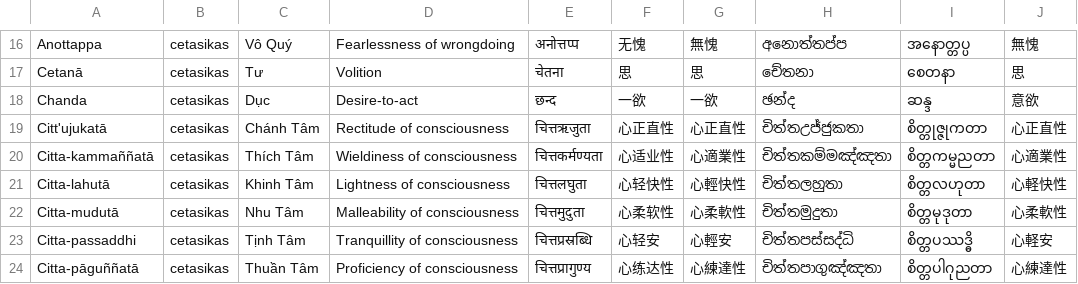
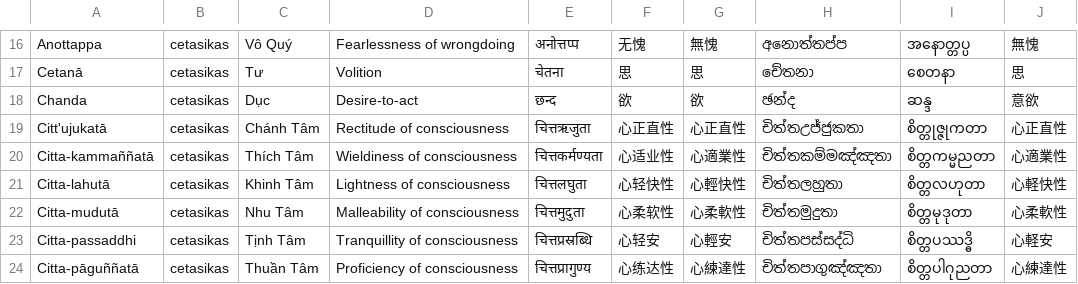
Before and after one commit to Pabhassaracitto/vdp, a CSV file: l10n_work/glossary.csv, drawn as a sheet; only a part is shown, gaps mark what is left out; the diff names each change by its address in the sheet, - before the commit and + after, or states it on an @@ line.

Commit message:
docs(council): record round-1 sheets of ChatGPT/Gemini/red-team, PM consensus matrix, round-2 message; apply Q8 一欲→欲 (zh/zh_TW, 4/4)
- doc/council_verdicts/round1_{chatgpt_han_nhat,gemini_an_tich,red_team}.md verbatim
- round1_consensus.md: position matrix, red-team attack responses, round-3 candidates
- ROUND2_MESSAGE.md: targeted round-2 prompt (raw JSON strings, 6 open points)
- Q8: data_priority_cetasikas.py CS_CHANDA zh/zh_TW 一欲 -> 欲; regenerated
  content_zh/zh_TW.json + glossary. No paccayas.json change.

Co-authored-by: arena-agent <297053741+arena-agent@users.noreply.github.com>

```diff
--- a/l10n_work/glossary.csv
+++ b/l10n_work/glossary.csv
-F18: 一欲
+F18: 欲
-G18: 一欲
+G18: 欲
```
Also changed, not shown: 11 other files.
